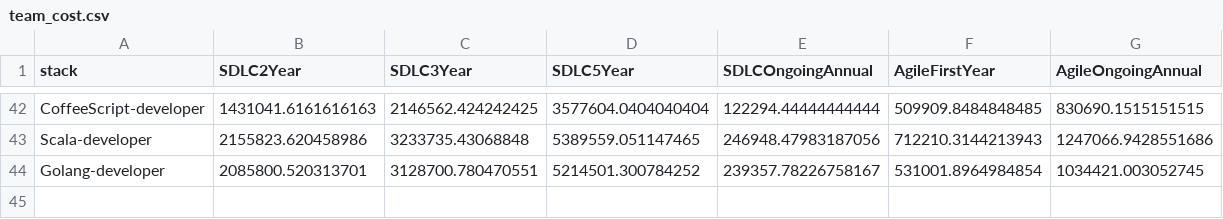
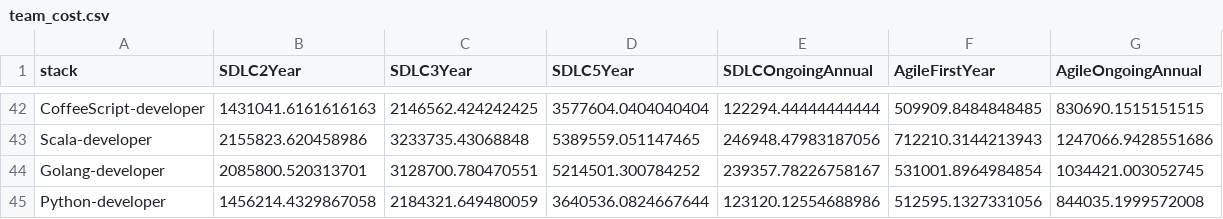
Before and after one commit to tb0yd/job_dollars, a CSV file: data/team_cost.csv, drawn as a sheet; only a part is shown, gaps mark what is left out; the diff names each change by its address in the sheet, - before the commit and + after, or states it on an @@ line.

```diff
--- a/data/team_cost.csv
+++ b/data/team_cost.csv
+row 45: Python-developer | 1456214.4329867058 | 2184321.649480059 | 3640536.0824667644 | 123120.12554688986 | 512595.1327331056 | 844035.1999572008
```
Also changed, not shown: data/job-dollars.csv, 38 other files.
